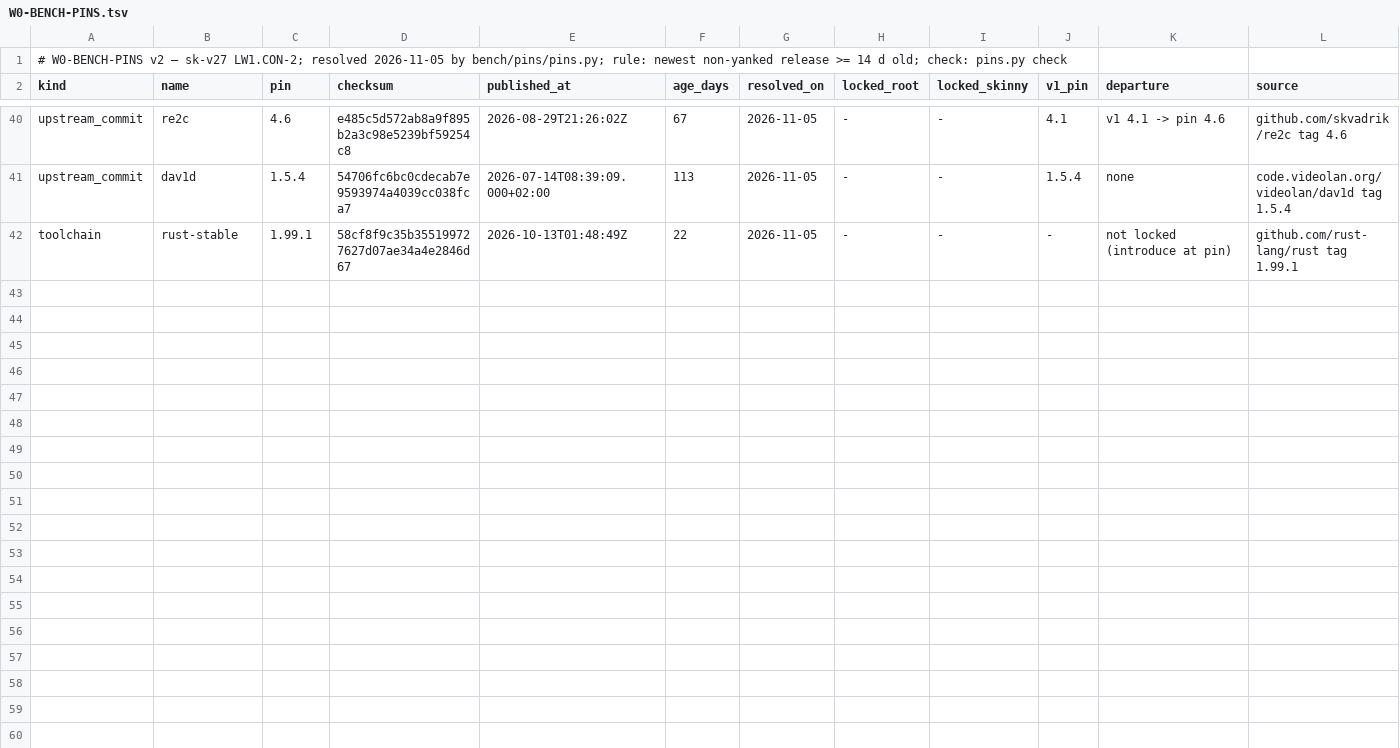
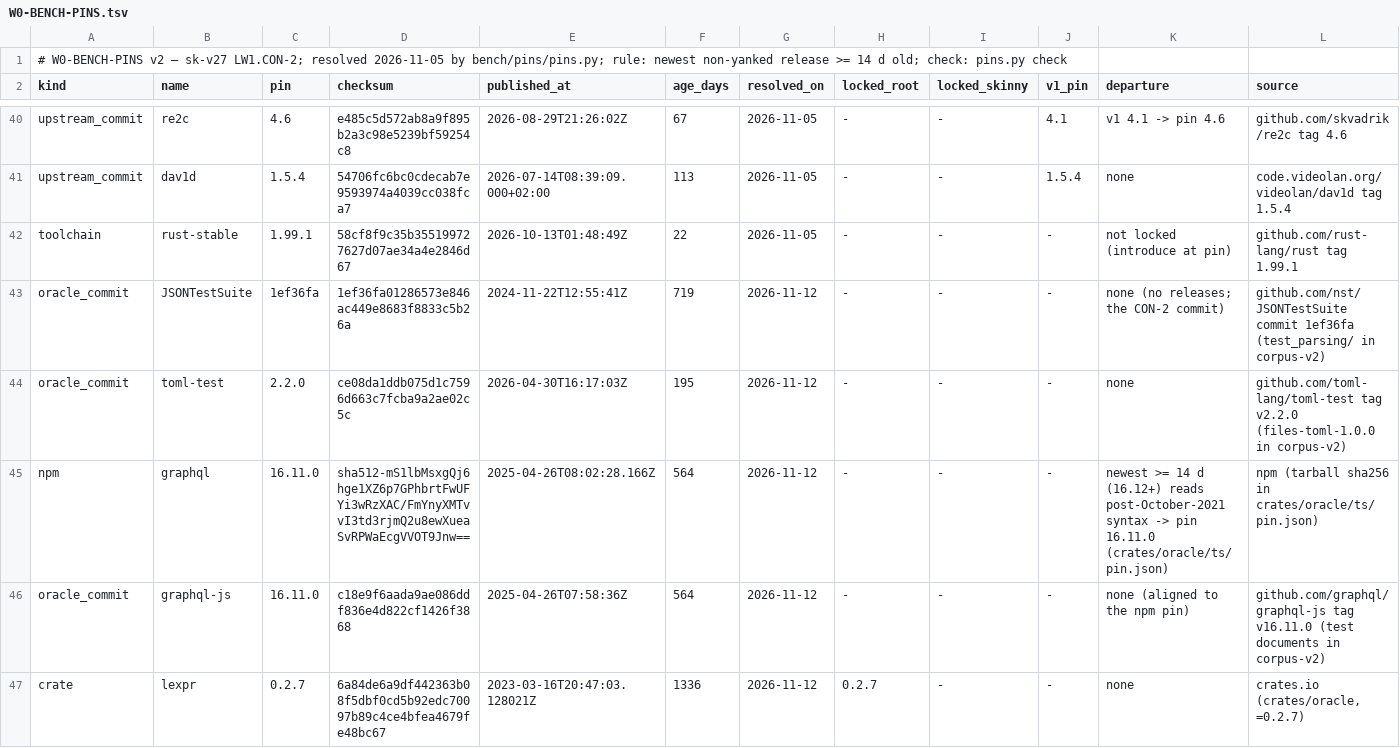
Before and after one commit to mkbabb/bbnf-lang, a TSV file: bench/W0-BENCH-PINS.tsv, drawn as a sheet; only a part is shown, gaps mark what is left out; rows hold the shown columns only; the diff names each change by its address in the sheet, - before the commit and + after, or states it on an @@ line.

Commit message:
feat(oracle): LW3.COMP-3a one G1 harness, independent oracles and corpus-v2 custody
crates/oracle (dev-only, publish = false) gains the harness: grammar x input x
arm -> obs() plus the failure contract, judged by every independent oracle that
grammar has, with an arm self-check that refuses a constant arm.

Arms: root backend/rust (memory-bounded child process, 1 GiB stack) and the TS
0.3.0 npm package at its pinned sha256 (mappings erased through the root
BbnfBootstrap parse). Oracles: JSONTestSuite y_/n_, serde_json (float_roundtrip)
as the typed comparator, the TS package and front end, the value.js leaf corpus,
toml-test 1.0.0 with a TOML semantics decoder, graphql-js 16.11.0 (verdict and
token stream), lexpr 0.2.7.

corpus/MANIFEST.sha256 moves to corpus-v2 (3399 files; release asset
6b1ba86d...): JSONTestSuite test_parsing, toml-test files-toml-1.0.0, graphql-js
v16.11.0 test documents with seeded mutations, R7RS datum cases. The oracle pins
join bench/W0-BENCH-PINS.tsv (pins.py ORACLES).

ruled.tsv rules the 56 value.js leaves to RX-1b/1c/1d/1f/1g, one graphql and one
lexpr case to H-1; DIVERGENCE.tsv rows rule the bbnf grammar for every arm.

```diff
--- a/bench/W0-BENCH-PINS.tsv
+++ b/bench/W0-BENCH-PINS.tsv
+row 43: oracle_commit | JSONTestSuite | 1ef36fa | 1ef36fa01286573e846ac449e8683f8833c5b26a | 2024-11-22T12:55:41Z | 719 | 2026-11-12 | - | - | - | none (no releases; the CON-2 commit) | github.com/nst/JSONTestSuite commit 1ef36fa (test_parsing/ in corpus-v2)
+row 44: oracle_commit | toml-test | 2.2.0 | ce08da1ddb075d1c7596d663c7fcba9a2ae02c5c | 2026-04-30T16:17:03Z | 195 | 2026-11-12 | - | - | - | none | github.com/toml-lang/toml-test tag v2.2.0 (files-toml-1.0.0 in corpus-v2)
+row 45: npm | graphql | 16.11.0 | sha512-mS1lbMsxgQj6hge1XZ6p7GPhbrtFwUFYi3wRzXAC/FmYnyXMTvvI3td3rjmQ2u8ewXueaSvRPWaEcgVVOT9Jnw== | 2025-04-26T08:02:28.166Z | 564 | 2026-11-12 | - | - | - | newest >= 14 d (16.12+) reads post-October-2021 syntax -> pin 16.11.0 (crates/oracle/ts/pin.json) | npm (tarball sha256 in crates/oracle/ts/pin.json)
+row 46: oracle_commit | graphql-js | 16.11.0 | c18e9f6aada9ae086ddf836e4d822cf1426f3868 | 2025-04-26T07:58:36Z | 564 | 2026-11-12 | - | - | - | none (aligned to the npm pin) | github.com/graphql/graphql-js tag v16.11.0 (test documents in corpus-v2)
+row 47: crate | lexpr | 0.2.7 | 6a84de6a9df442363b08f5dbf0cd5b92edc70097b89c4ce4bfea4679fe48bc67 | 2023-03-16T20:47:03.128021Z | 1336 | 2026-11-12 | 0.2.7 | - | - | none | crates.io (crates/oracle, =0.2.7)
```
Also changed, not shown: 29 other files.
